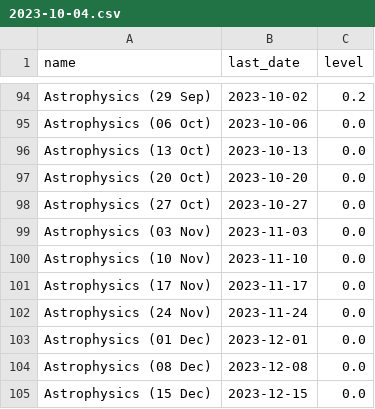
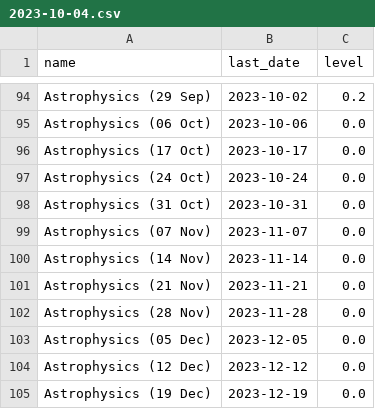
Before and after one commit to SoleilVermeil/brain-loop, a CSV file: schedules/ph_ma3/2023-10-04.csv, drawn as a sheet; only a part is shown, gaps mark what is left out; the diff covers the shown part only.

```diff
--- a/schedules/ph_ma3/2023-10-04.csv
+++ b/schedules/ph_ma3/2023-10-04.csv
@@ -95,11 +95,11 @@ Astrophysics (29 Sep);2023-10-02;0.2
 Astrophysics (06 Oct);2023-10-06;0.0
-Astrophysics (13 Oct);2023-10-13;0.0
-Astrophysics (20 Oct);2023-10-20;0.0
-Astrophysics (27 Oct);2023-10-27;0.0
-Astrophysics (03 Nov);2023-11-03;0.0
-Astrophysics (10 Nov);2023-11-10;0.0
-Astrophysics (17 Nov);2023-11-17;0.0
-Astrophysics (24 Nov);2023-11-24;0.0
-Astrophysics (01 Dec);2023-12-01;0.0
-Astrophysics (08 Dec);2023-12-08;0.0
-Astrophysics (15 Dec);2023-12-15;0.0
+Astrophysics (17 Oct);2023-10-17;0.0
+Astrophysics (24 Oct);2023-10-24;0.0
+Astrophysics (31 Oct);2023-10-31;0.0
+Astrophysics (07 Nov);2023-11-07;0.0
+Astrophysics (14 Nov);2023-11-14;0.0
+Astrophysics (21 Nov);2023-11-21;0.0
+Astrophysics (28 Nov);2023-11-28;0.0
+Astrophysics (05 Dec);2023-12-05;0.0
+Astrophysics (12 Dec);2023-12-12;0.0
+Astrophysics (19 Dec);2023-12-19;0.0
```
Also changed, not shown: 26 edited cells elsewhere in this file, schedules/ph_ma3/2023-09-24.csv, schedules/ph_ma3/2023-09-25.csv, 9 other files.
